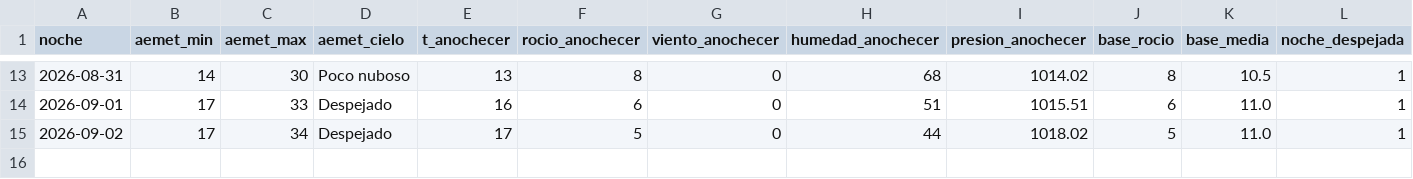
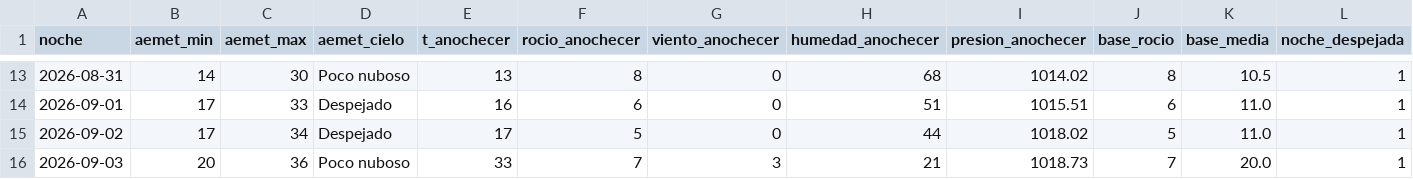
Before and after one commit to patriciadiezm/estacion, a CSV file: heladas_registro.csv, drawn as a sheet; only a part is shown, gaps mark what is left out; rows hold the shown columns only; the diff names each change by its address in the sheet, - before the commit and + after, or states it on an @@ line.

```diff
--- a/heladas_registro.csv
+++ b/heladas_registro.csv
+row 16: 2026-09-03 | 20 | 36 | Poco nuboso | 33 | 7 | 3 | 21 | 1018.73 | 7 | 20.0 | 1
```
